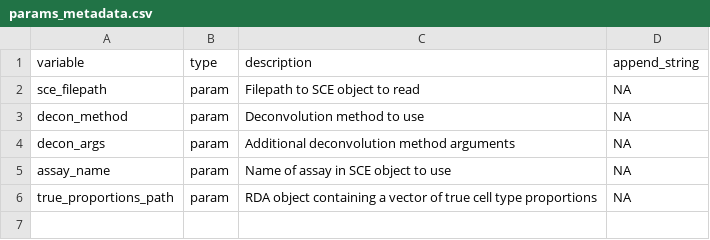
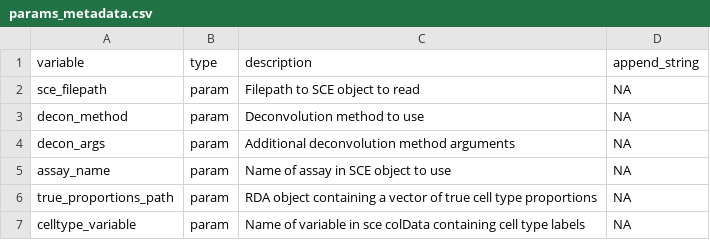
Before and after one commit to metamaden/r-nf_deconvolution, a CSV file: params_metadata.csv, drawn as a sheet; the diff names each change by its address in the sheet, - before the commit and + after, or states it on an @@ line.

Commit message:
adds celltype variable as argument
adds arg/column to utility function
adds column to workflow_table.csv
adds arg to .nf process

```diff
--- a/params_metadata.csv
+++ b/params_metadata.csv
+row 7: celltype_variable | param | Name of variable in sce colData containing cell type labels | NA
```
Also changed, not shown: 5 other files.
